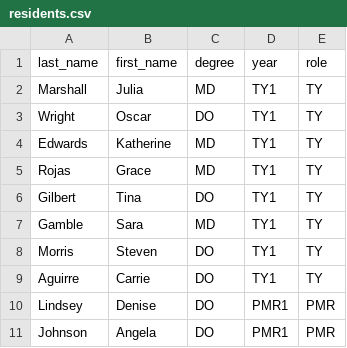
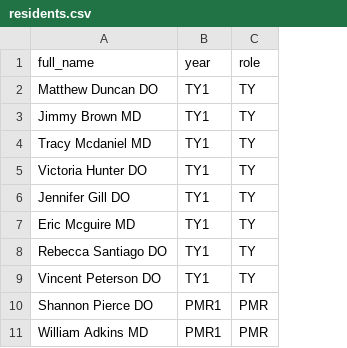
Before and after one commit to whitehaven/residency-mastermind, a CSV file: testing/residents.csv, drawn as a sheet; only a part is shown; removed rows and columns are numbered as before the commit, all else as after; the diff names each change by its address in the sheet, - before the commit and + after, or states it on an @@ line.

Commit message:
refactor to unified name field everywhere

```diff
--- a/testing/residents.csv
+++ b/testing/residents.csv
-column A (last_name), rows 2-11: Marshall | Wright | Edwards | Rojas | Gilbert | Gamble | Morris | Aguirre | Lindsey | Johnson
-column B (first_name), rows 2-11: Julia | Oscar | Katherine | Grace | Tina | Sara | Steven | Carrie | Denise | Angela
-column C (degree), rows 2-11: MD | DO | MD | MD | DO | MD | DO | DO | DO | DO
+column A (full_name), rows 2-11: Matthew Duncan DO | Jimmy Brown MD | Tracy Mcdaniel MD | Victoria Hunter DO | Jennifer Gill DO | Eric Mcguire MD | Rebecca Santiago DO | Vincent Peterson DO | Shannon Pierce DO | William Adkins MD
```
Also changed, not shown: 3 other files.
